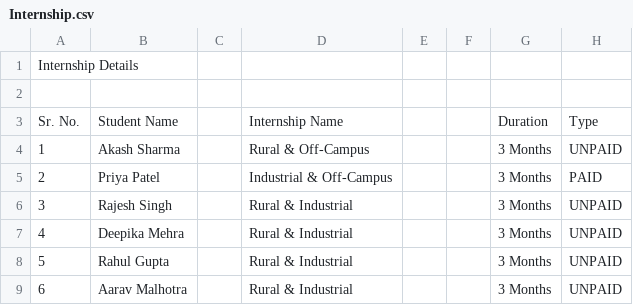
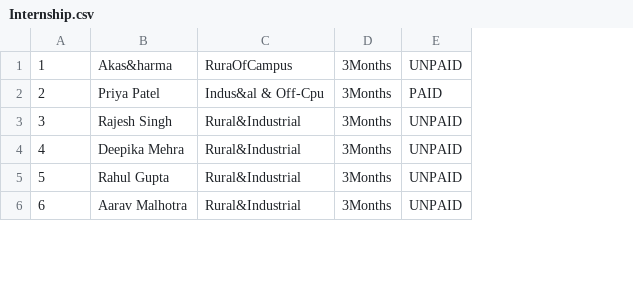
Before and after one commit to TOAORUDRA-01/CAPSTONE-PRJ-Placement-manager-policy-, a CSV file: Data/Internship.csv, drawn as a sheet; only a part is shown; removed rows and columns are numbered as before the commit, all else as after; the diff names each change by its address in the sheet, - before the commit and + after, or states it on an @@ line.

```diff
--- a/Data/Internship.csv
+++ b/Data/Internship.csv
-column C, empty
-column D, rows 4-9: Rural & Off-Campus | Industrial & Off-Campus | Rural & Industrial | Rural & Industrial | Rural & Industrial | Rural & Industrial
-column E, empty
-column F, empty
-column G, rows 4-9: all 3 Months
+column C, rows 1-6: RuraOfCampus | Indus&al & Off-Cpu | Rural&Industrial | Rural&Industrial | Rural&Industrial | Rural&Industrial
+column D, rows 1-6: all 3Months
-row 1: Internship Details
-row 2: (empty)
-row 3: Sr. No. | Student Name |  | Internship Name |  |  | Duration | Type
-B1: Akash Sharma
+B1: Akas&harma
```
Also changed, not shown: 1 other file.
